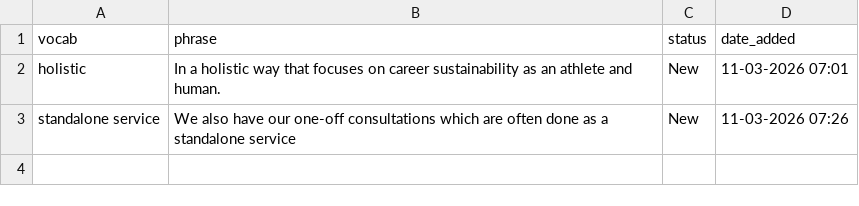
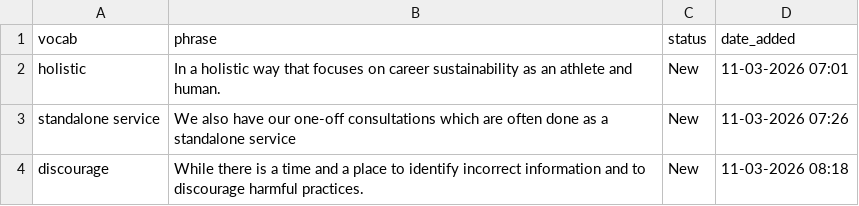
Before and after one commit to sannflux/vocab-app, a CSV file: vocabulary.csv, drawn as a sheet; the diff names each change by its address in the sheet, - before the commit and + after, or states it on an @@ line.

Commit message:
Vocab App Update - 11-03-2026 08:22

```diff
--- a/vocabulary.csv
+++ b/vocabulary.csv
+row 4: discourage | While there is a time and a place to identify incorrect information and to discourage harmful practices. | New | 11-03-2026 08:18
```
